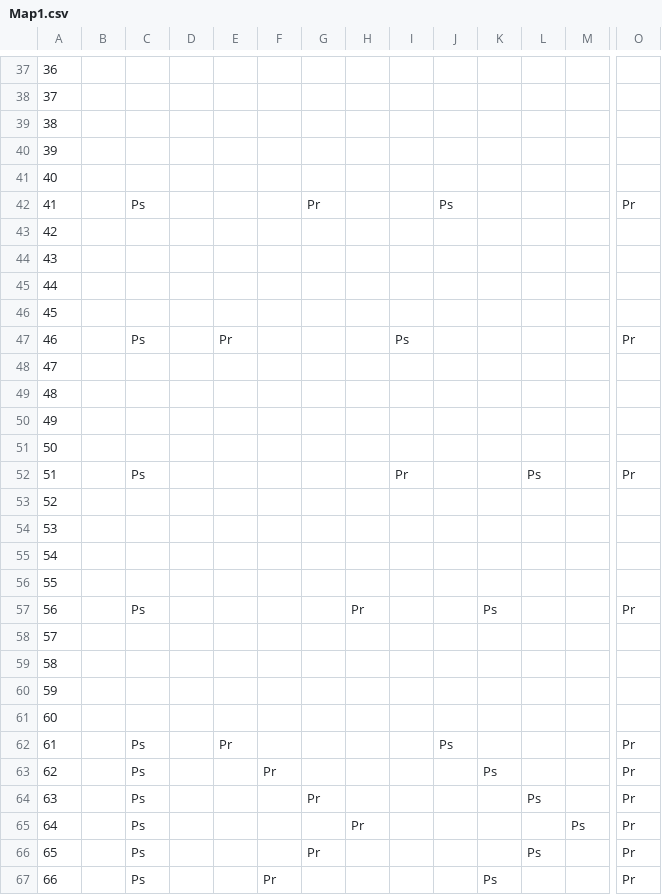
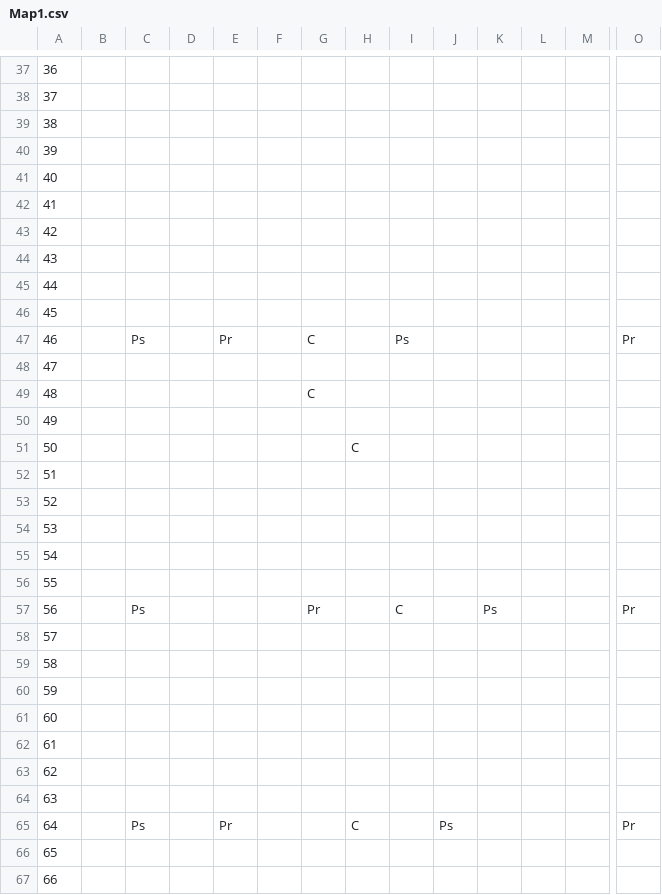
Before and after one commit to JecManabuNishimura/19CUHukuokaGameA, a CSV file: RoadMap/NewMap_CSV/Map1.csv, drawn as a sheet; only a part is shown, gaps mark what is left out; the diff covers the shown part only; the diff names each change by its address in the sheet, - before the commit and + after, or states it on an @@ line.

```diff
--- a/RoadMap/NewMap_CSV/Map1.csv
+++ b/RoadMap/NewMap_CSV/Map1.csv
-C42: Ps
+C42: (empty)
-G42: Pr
+G42: (empty)
-J42: Ps
+J42: (empty)
-O42: Pr
+O42: (empty)
-G47: (empty)
+G47: C
-G49: (empty)
+G49: C
-H51: (empty)
+H51: C
-C52: Ps
+C52: (empty)
-I52: Pr
+I52: (empty)
-L52: Ps
+L52: (empty)
-O52: Pr
+O52: (empty)
-G57: (empty)
+G57: Pr
-H57: Pr
+H57: (empty)
-I57: (empty)
+I57: C
-C62:C64: Ps
+C62:C64: (empty)
-E62: Pr
+E62: (empty)
-J62: Ps
+J62: (empty)
-O62:O64: Pr
+O62:O64: (empty)
-F63: Pr
+F63: (empty)
-K63: Ps
+K63: (empty)
-G64: Pr
+G64: (empty)
-L64: Ps
+L64: (empty)
-E65: (empty)
+E65: Pr
-H65: Pr
+H65: C
-J65: (empty)
+J65: Ps
-M65: Ps
+M65: (empty)
-C66:C67: Ps
+C66:C67: (empty)
-G66: Pr
+G66: (empty)
-L66: Ps
+L66: (empty)
-O66:O67: Pr
+O66:O67: (empty)
-F67: Pr
+F67: (empty)
-K67: Ps
+K67: (empty)
```
Also changed, not shown: 146 edited cells elsewhere in this file, RoadMap/NewMap_CSV/Map2.csv, 4 other files.
